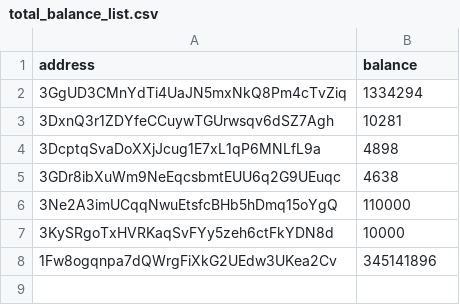
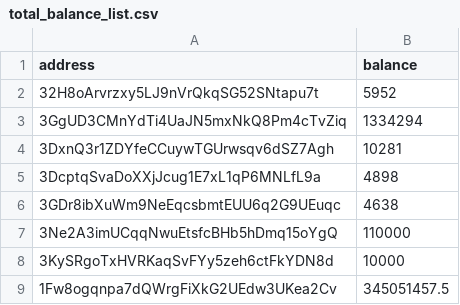
Before and after one commit to salimcansatici/libreAudit, a CSV file: datas/total_balance_list.csv, drawn as a sheet.

```diff
--- a/datas/total_balance_list.csv
+++ b/datas/total_balance_list.csv
@@ -1,2 +1,3 @@
 address,balance
+32H8oArvrzxy5LJ9nVrQkqSG52SNtapu7t,5952
 3GgUD3CMnYdTi4UaJN5mxNkQ8Pm4cTvZiq,1334294
@@ -7,2 +8,2 @@ address,balance
 3KySRgoTxHVRKaqSvFYy5zeh6ctFkYDN8d,10000
-1Fw8ogqnpa7dQWrgFiXkG2UEdw3UKea2Cv,345141896
+1Fw8ogqnpa7dQWrgFiXkG2UEdw3UKea2Cv,345051457.5
```
Also changed, not shown: 1 other file.
